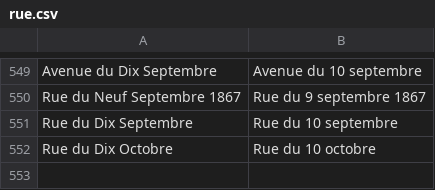
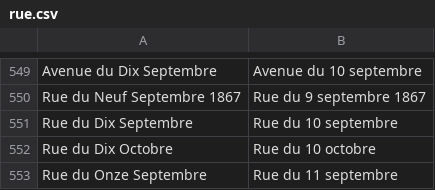
Before and after one commit to osmlu/csventrifuge, a CSV file: rules/luxembourg_addresses/rue.csv, drawn as a sheet; only a part is shown, gaps mark what is left out.

Commit message:
Use roman numbers for dates

```diff
--- a/rules/luxembourg_addresses/rue.csv
+++ b/rules/luxembourg_addresses/rue.csv
@@ -552 +552,2 @@ Rue du Dix Septembre	Rue du 10 septembre
 Rue du Dix Octobre	Rue du 10 octobre
+Rue du Onze Septembre	Rue du 11 septembre
```
